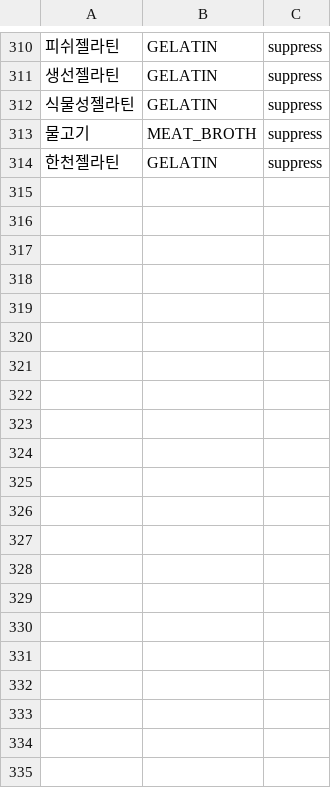
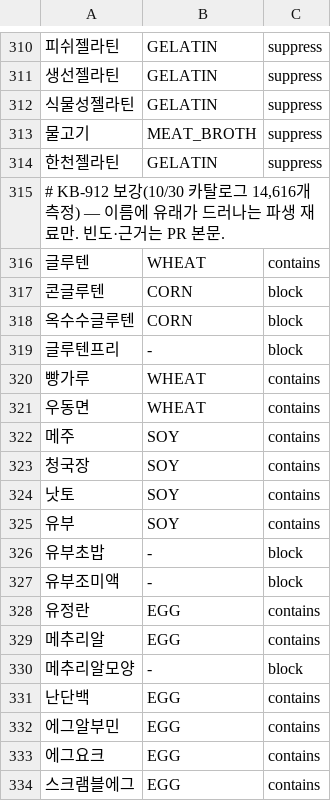
Before and after one commit to team-skyjs/kbap-server, a TSV file: common/src/main/resources/ingredient-label/terms.tsv, drawn as a sheet; only a part is shown, gaps mark what is left out; the diff covers the shown part only.

```diff
--- a/common/src/main/resources/ingredient-label/terms.tsv
+++ b/common/src/main/resources/ingredient-label/terms.tsv
@@ -314 +314,21 @@
 한천젤라틴	GELATIN	suppress
+# KB-912 보강(10/30 카탈로그 14,616개 측정) — 이름에 유래가 드러나는 파생 재료만. 빈도·근거는 PR 본문.
+글루텐	WHEAT	contains
+콘글루텐	CORN	block
+옥수수글루텐	CORN	block
+글루텐프리	-	block
+빵가루	WHEAT	contains
+우동면	WHEAT	contains
+메주	SOY	contains
+청국장	SOY	contains
+낫토	SOY	contains
+유부	SOY	contains
+유부초밥	-	block
+유부조미액	-	block
+유정란	EGG	contains
+메추리알	EGG	contains
+메추리알모양	-	block
+난단백	EGG	contains
+에그알부민	EGG	contains
+에그요크	EGG	contains
+스크램블에그	EGG	contains
```
Also changed, not shown: 14 added rows and 3 edited cells elsewhere in this file, 4 other files.
